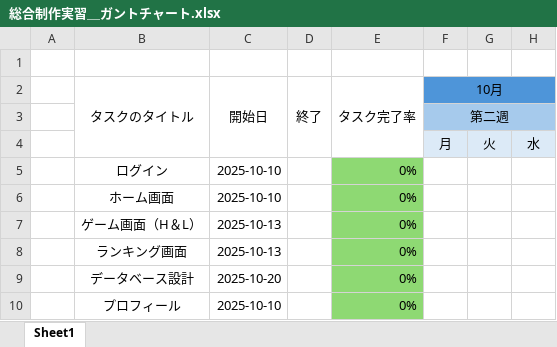
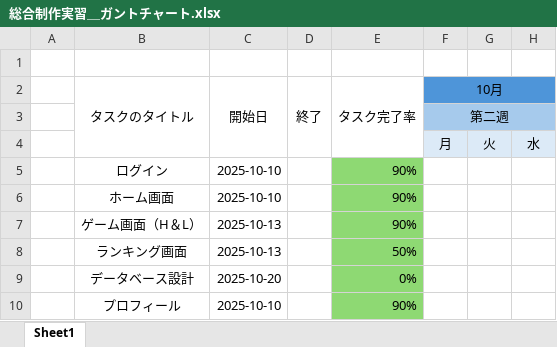
Before and after one commit to Fir4fly/Graduation-Project_specification, an Excel workbook: 総合制作実習＿ガントチャート.xlsx, sheet Sheet1, drawn as a sheet; only a part is shown; values as stored, in another font and other column widths than the file's, no borders; the diff names each change by its address in the sheet, - before the commit and + after, or states it on an @@ line.

```diff
--- a/総合制作実習＿ガントチャート.xlsx (sheet Sheet1)
+++ b/総合制作実習＿ガントチャート.xlsx (sheet Sheet1)
-E5:E7 (タスク完了率): 0%
+E5:E7 (タスク完了率): 90%
-E8 (タスク完了率): 0%
+E8 (タスク完了率): 50%
-E10 (タスク完了率): 0%
+E10 (タスク完了率): 90%
```
Also changed, not shown: 画面設計書.xlsx, 1 other file.
